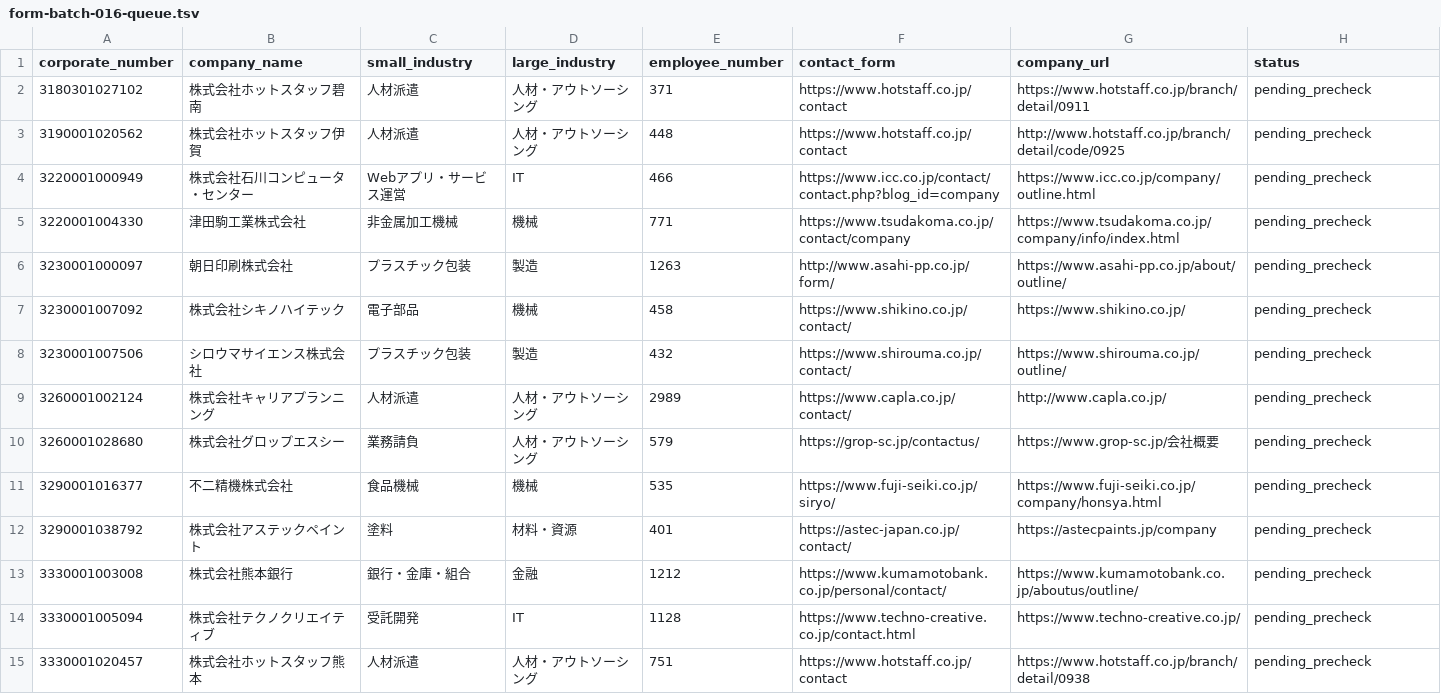
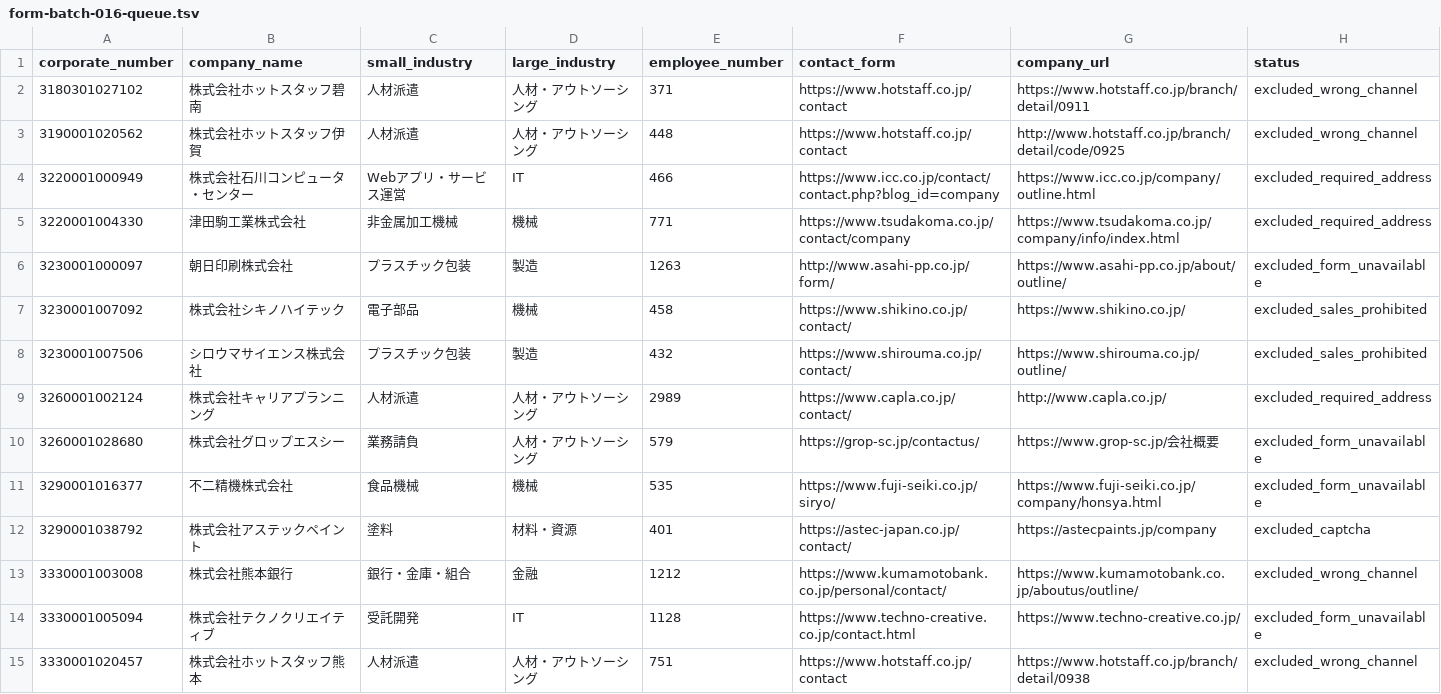
Before and after one commit to QuickWorkInc/adr-seminar-bdr, a TSV file: seminar/20260806_claude_salesforce/form-batch-016-queue.tsv, drawn as a sheet; only a part is shown; the diff covers the shown part only.

Commit message:
Complete form outreach batch 016

```diff
--- a/seminar/20260806_claude_salesforce/form-batch-016-queue.tsv
+++ b/seminar/20260806_claude_salesforce/form-batch-016-queue.tsv
@@ -1,15 +1,15 @@
 corporate_number	company_name	small_industry	large_industry	employee_number	contact_form	company_url	status
-3180301027102	株式会社ホットスタッフ碧南	人材派遣	人材・アウトソーシング	371	https://www.hotstaff.co.jp/contact	https://www.hotstaff.co.jp/branch/detail/0911	pending_precheck
-3190001020562	株式会社ホットスタッフ伊賀	人材派遣	人材・アウトソーシング	448	https://www.hotstaff.co.jp/contact	http://www.hotstaff.co.jp/branch/detail/code/0925	pending_precheck
-3220001000949	株式会社石川コンピュータ・センター	Webアプリ・サービス運営	IT	466	https://www.icc.co.jp/contact/contact.php?blog_id=company	https://www.icc.co.jp/company/outline.html	pending_precheck
-3220001004330	津田駒工業株式会社	非金属加工機械	機械	771	https://www.tsudakoma.co.jp/contact/company	https://www.tsudakoma.co.jp/company/info/index.html	pending_precheck
-3230001000097	朝日印刷株式会社	プラスチック包装	製造	1263	http://www.asahi-pp.co.jp/form/	https://www.asahi-pp.co.jp/about/outline/	pending_precheck
-3230001007092	株式会社シキノハイテック	電子部品	機械	458	https://www.shikino.co.jp/contact/	https://www.shikino.co.jp/	pending_precheck
-3230001007506	シロウマサイエンス株式会社	プラスチック包装	製造	432	https://www.shirouma.co.jp/contact/	https://www.shirouma.co.jp/outline/	pending_precheck
-3260001002124	株式会社キャリアプランニング	人材派遣	人材・アウトソーシング	2989	https://www.capla.co.jp/contact/	http://www.capla.co.jp/	pending_precheck
-3260001028680	株式会社グロップエスシー	業務請負	人材・アウトソーシング	579	https://grop-sc.jp/contactus/	https://www.grop-sc.jp/会社概要	pending_precheck
-3290001016377	不二精機株式会社	食品機械	機械	535	https://www.fuji-seiki.co.jp/siryo/	https://www.fuji-seiki.co.jp/company/honsya.html	pending_precheck
-3290001038792	株式会社アステックペイント	塗料	材料・資源	401	https://astec-japan.co.jp/contact/	https://astecpaints.jp/company	pending_precheck
-3330001003008	株式会社熊本銀行	銀行・金庫・組合	金融	1212	https://www.kumamotobank.co.jp/personal/contact/	https://www.kumamotobank.co.jp/aboutus/outline/	pending_precheck
-3330001005094	株式会社テクノクリエイティブ	受託開発	IT	1128	https://www.techno-creative.co.jp/contact.html	https://www.techno-creative.co.jp/	pending_precheck
-3330001020457	株式会社ホットスタッフ熊本	人材派遣	人材・アウトソーシング	751	https://www.hotstaff.co.jp/contact	https://www.hotstaff.co.jp/branch/detail/0938	pending_precheck
+3180301027102	株式会社ホットスタッフ碧南	人材派遣	人材・アウトソーシング	371	https://www.hotstaff.co.jp/contact	https://www.hotstaff.co.jp/branch/detail/0911	excluded_wrong_channel
+3190001020562	株式会社ホットスタッフ伊賀	人材派遣	人材・アウトソーシング	448	https://www.hotstaff.co.jp/contact	http://www.hotstaff.co.jp/branch/detail/code/0925	excluded_wrong_channel
+3220001000949	株式会社石川コンピュータ・センター	Webアプリ・サービス運営	IT	466	https://www.icc.co.jp/contact/contact.php?blog_id=company	https://www.icc.co.jp/company/outline.html	excluded_required_address
+3220001004330	津田駒工業株式会社	非金属加工機械	機械	771	https://www.tsudakoma.co.jp/contact/company	https://www.tsudakoma.co.jp/company/info/index.html	excluded_required_address
+3230001000097	朝日印刷株式会社	プラスチック包装	製造	1263	http://www.asahi-pp.co.jp/form/	https://www.asahi-pp.co.jp/about/outline/	excluded_form_unavailable
+3230001007092	株式会社シキノハイテック	電子部品	機械	458	https://www.shikino.co.jp/contact/	https://www.shikino.co.jp/	excluded_sales_prohibited
+3230001007506	シロウマサイエンス株式会社	プラスチック包装	製造	432	https://www.shirouma.co.jp/contact/	https://www.shirouma.co.jp/outline/	excluded_sales_prohibited
+3260001002124	株式会社キャリアプランニング	人材派遣	人材・アウトソーシング	2989	https://www.capla.co.jp/contact/	http://www.capla.co.jp/	excluded_required_address
+3260001028680	株式会社グロップエスシー	業務請負	人材・アウトソーシング	579	https://grop-sc.jp/contactus/	https://www.grop-sc.jp/会社概要	excluded_form_unavailable
+3290001016377	不二精機株式会社	食品機械	機械	535	https://www.fuji-seiki.co.jp/siryo/	https://www.fuji-seiki.co.jp/company/honsya.html	excluded_form_unavailable
+3290001038792	株式会社アステックペイント	塗料	材料・資源	401	https://astec-japan.co.jp/contact/	https://astecpaints.jp/company	excluded_captcha
+3330001003008	株式会社熊本銀行	銀行・金庫・組合	金融	1212	https://www.kumamotobank.co.jp/personal/contact/	https://www.kumamotobank.co.jp/aboutus/outline/	excluded_wrong_channel
+3330001005094	株式会社テクノクリエイティブ	受託開発	IT	1128	https://www.techno-creative.co.jp/contact.html	https://www.techno-creative.co.jp/	excluded_form_unavailable
+3330001020457	株式会社ホットスタッフ熊本	人材派遣	人材・アウトソーシング	751	https://www.hotstaff.co.jp/contact	https://www.hotstaff.co.jp/branch/detail/0938	excluded_wrong_channel
```
Also changed, not shown: 36 edited cells elsewhere in this file.
